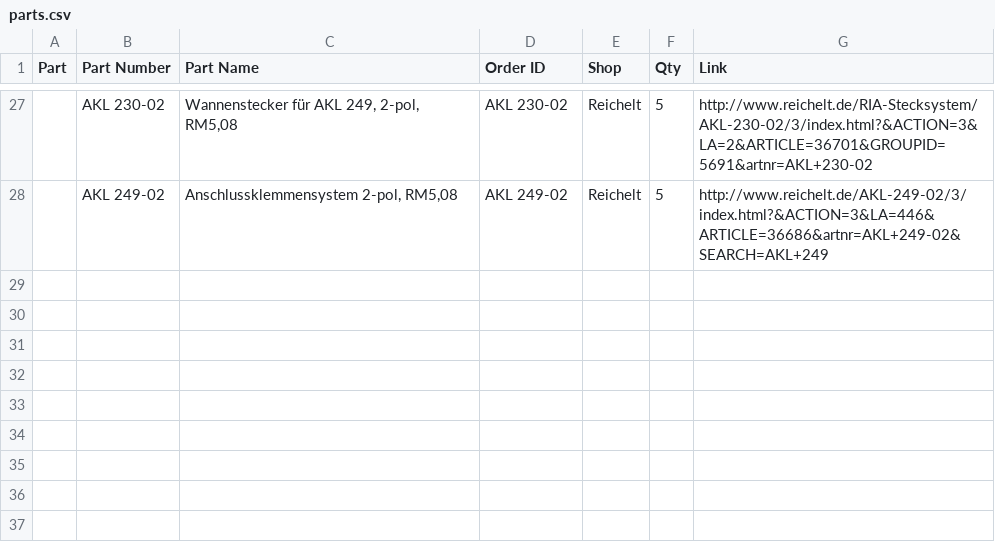
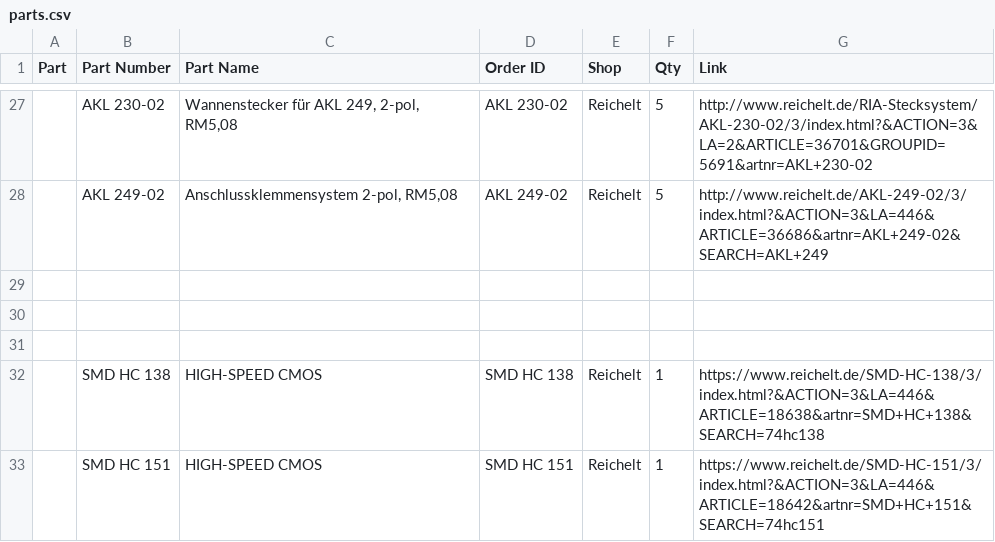
Before and after one commit to janhieber/WaterCtrl, a CSV file: MainBoard/parts.csv, drawn as a sheet; only a part is shown, gaps mark what is left out; the diff names each change by its address in the sheet, - before the commit and + after, or states it on an @@ line.

Commit message:
mainBoard update

```diff
--- a/MainBoard/parts.csv
+++ b/MainBoard/parts.csv
+row 29: (empty)
+row 30: (empty)
+row 31: (empty)
+row 32:  | SMD HC 138 | HIGH-SPEED CMOS | SMD HC 138 | Reichelt | 1 | https://www.reichelt.de/SMD-HC-138/3/index.html?&ACTION=3&LA=446&ARTICLE=18638&artnr=SMD+HC+138&SEARCH=74hc138
+row 33:  | SMD HC 151 | HIGH-SPEED CMOS | SMD HC 151 | Reichelt | 1 | https://www.reichelt.de/SMD-HC-151/3/index.html?&ACTION=3&LA=446&ARTICLE=18642&artnr=SMD+HC+151&SEARCH=74hc151
```
Also changed, not shown: 4 other files.
